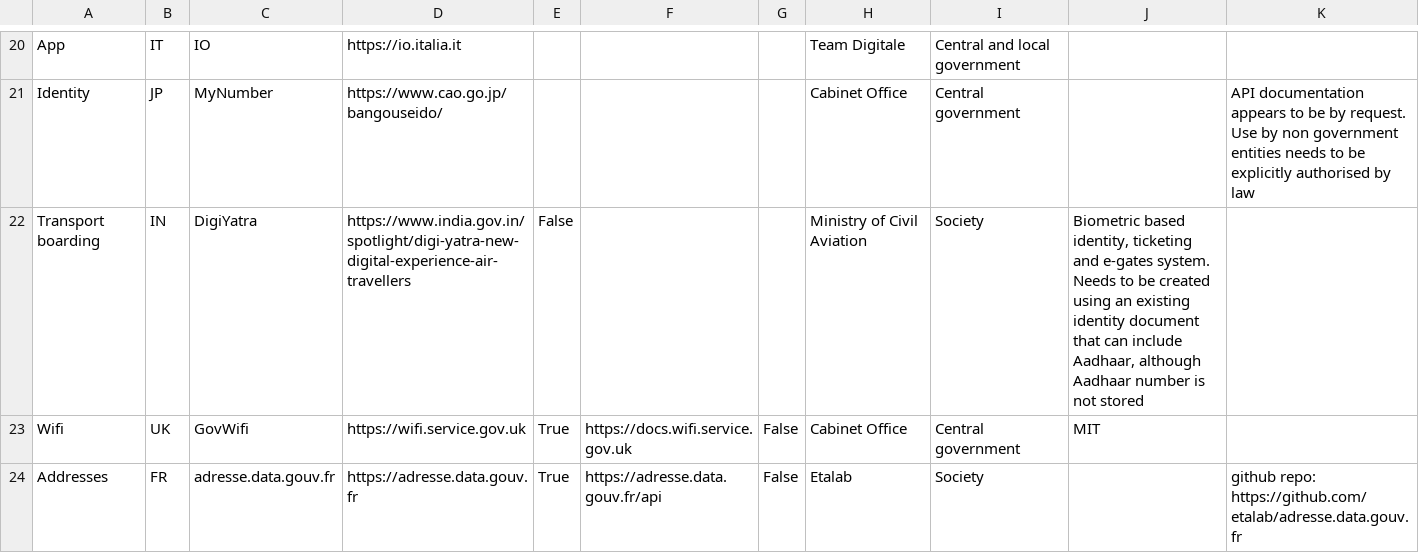
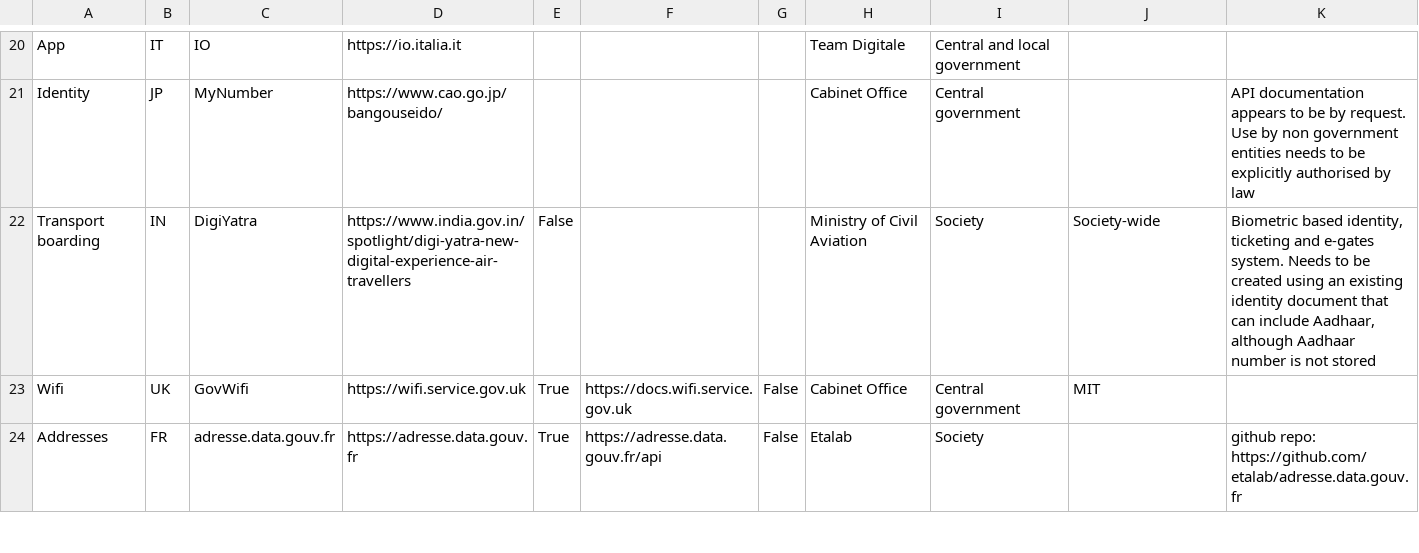
Before and after one commit to platformland/government-common-platforms, a CSV file: data/common-platforms.csv, drawn as a sheet; only a part is shown, gaps mark what is left out.

Commit message:
Update common-platforms.csv

```diff
--- a/data/common-platforms.csv
+++ b/data/common-platforms.csv
@@ -21,3 +21,3 @@ App,IT,IO,https://io.italia.it,,,,Team Digitale,Central and local government,,
 Identity,JP,MyNumber,https://www.cao.go.jp/bangouseido/,,,,Cabinet Office,Central government,,"API documentation appears to be by request. Use by non government entities needs to be explicitly authorised by law"
-Transport boarding,IN,DigiYatra, https://www.india.gov.in/spotlight/digi-yatra-new-digital-experience-air-travellers,False,,,Ministry of Civil Aviation,Society,"Biometric based identity, ticketing and e-gates system. Needs to be created using an existing identity document that can include Aadhaar, although Aadhaar number is not stored"
+Transport boarding,IN,DigiYatra,https://www.india.gov.in/spotlight/digi-yatra-new-digital-experience-air-travellers,False,,,Ministry of Civil Aviation,Society,Society-wide,"Biometric based identity, ticketing and e-gates system. Needs to be created using an existing identity document that can include Aadhaar, although Aadhaar number is not stored"
 Wifi,UK,GovWifi,https://wifi.service.gov.uk,True,https://docs.wifi.service.gov.uk,False,Cabinet Office,Central government,MIT,
```
